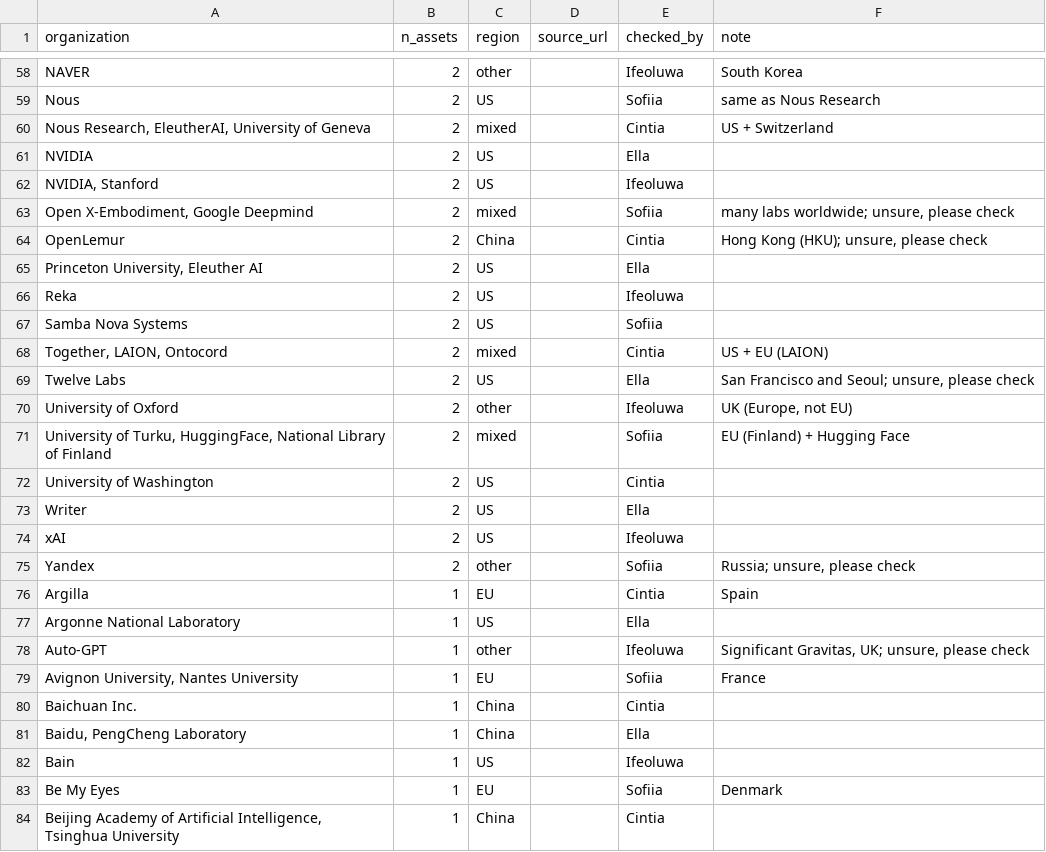
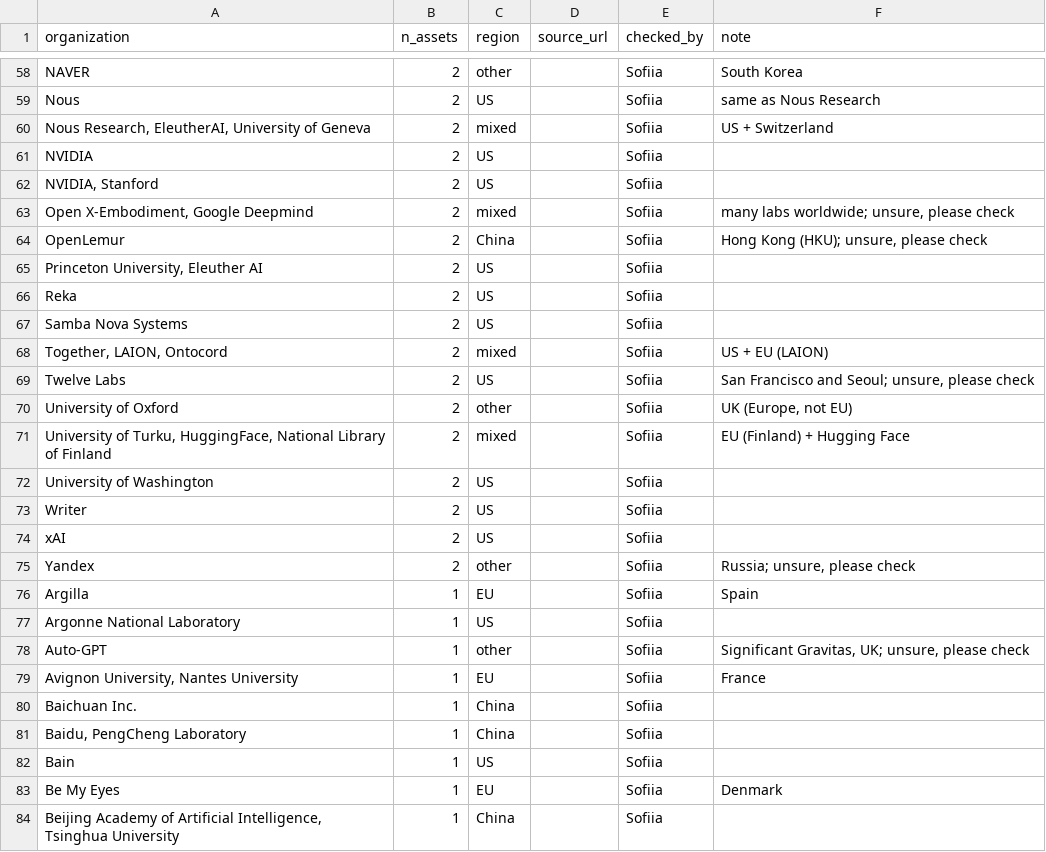
Before and after one commit to CiMillan/eu-ai-network, a CSV file: data/regions.csv, drawn as a sheet; only a part is shown, gaps mark what is left out; the diff covers the shown part only; the diff names each change by its address in the sheet, - before the commit and + after, or states it on an @@ line.

```diff
--- a/data/regions.csv
+++ b/data/regions.csv
-E58 (checked_by): Ifeoluwa
+E58 (checked_by): Sofiia
-E60 (checked_by): Cintia
+E60 (checked_by): Sofiia
-E61 (checked_by): Ella
+E61 (checked_by): Sofiia
-E62 (checked_by): Ifeoluwa
+E62 (checked_by): Sofiia
-E64 (checked_by): Cintia
+E64 (checked_by): Sofiia
-E65 (checked_by): Ella
+E65 (checked_by): Sofiia
-E66 (checked_by): Ifeoluwa
+E66 (checked_by): Sofiia
-E68 (checked_by): Cintia
+E68 (checked_by): Sofiia
-E69 (checked_by): Ella
+E69 (checked_by): Sofiia
-E70 (checked_by): Ifeoluwa
+E70 (checked_by): Sofiia
-E72 (checked_by): Cintia
+E72 (checked_by): Sofiia
-E73 (checked_by): Ella
+E73 (checked_by): Sofiia
-E74 (checked_by): Ifeoluwa
+E74 (checked_by): Sofiia
-E76 (checked_by): Cintia
+E76 (checked_by): Sofiia
-E77 (checked_by): Ella
+E77 (checked_by): Sofiia
-E78 (checked_by): Ifeoluwa
+E78 (checked_by): Sofiia
-E80 (checked_by): Cintia
+E80 (checked_by): Sofiia
-E81 (checked_by): Ella
+E81 (checked_by): Sofiia
-E82 (checked_by): Ifeoluwa
+E82 (checked_by): Sofiia
-E84 (checked_by): Cintia
+E84 (checked_by): Sofiia
```
Also changed, not shown: 124 edited cells elsewhere in this file, 1 other file.
